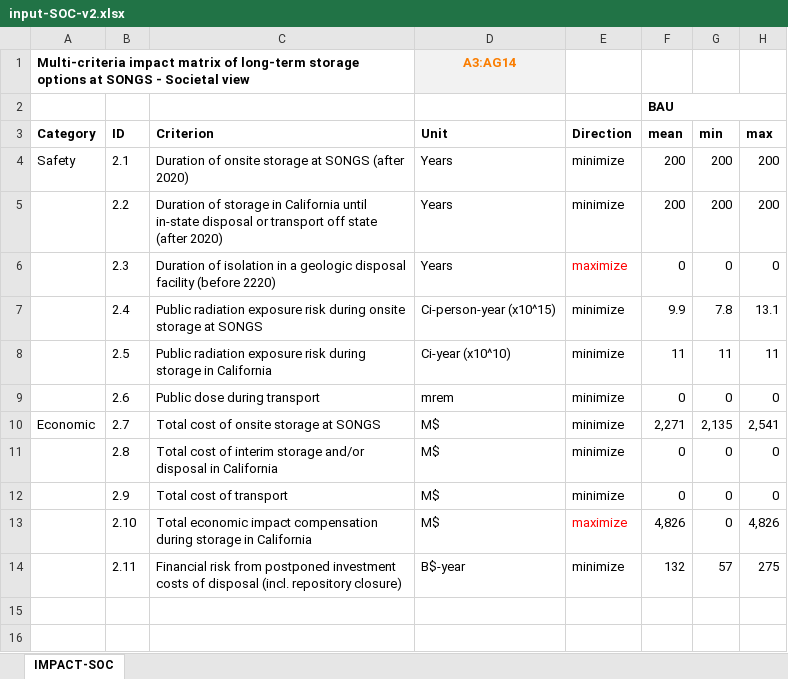
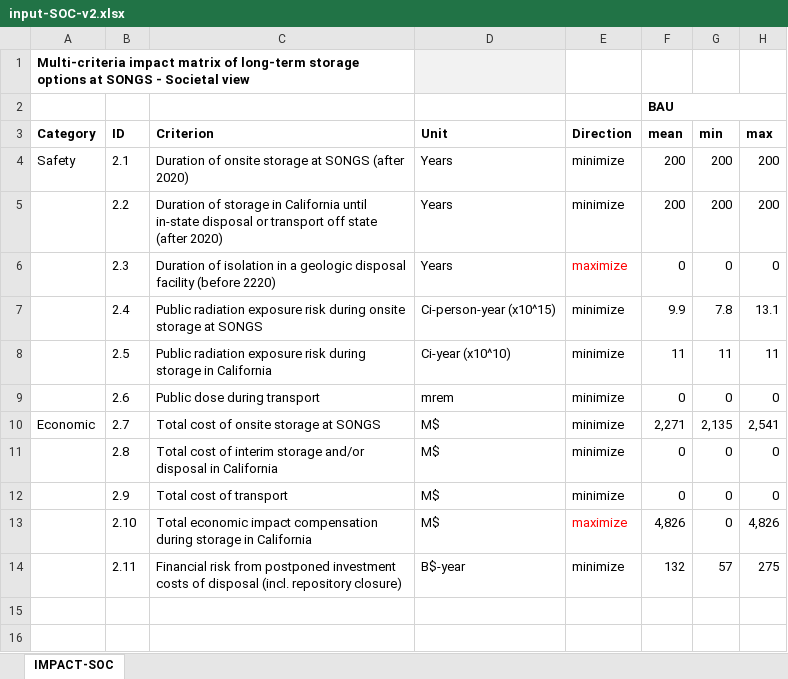
Before and after one commit to francoisdm/STMCE-SNF, an Excel workbook: input-SOC-v2.xlsx, sheet IMPACT-SOC, drawn as a sheet; only a part is shown; values as stored, in another font and other column widths than the file's, no borders; conditional formats not drawn; the diff names each change by its address in the sheet, - before the commit and + after, or states it on an @@ line.

```diff
--- a/input-SOC-v2.xlsx (sheet IMPACT-SOC)
+++ b/input-SOC-v2.xlsx (sheet IMPACT-SOC)
-D1: A3:AG14
+D1: (empty)
```
Also changed, not shown: input-FULL-v2.xlsx, input-TECH-v2.xlsx, 5 other files.
